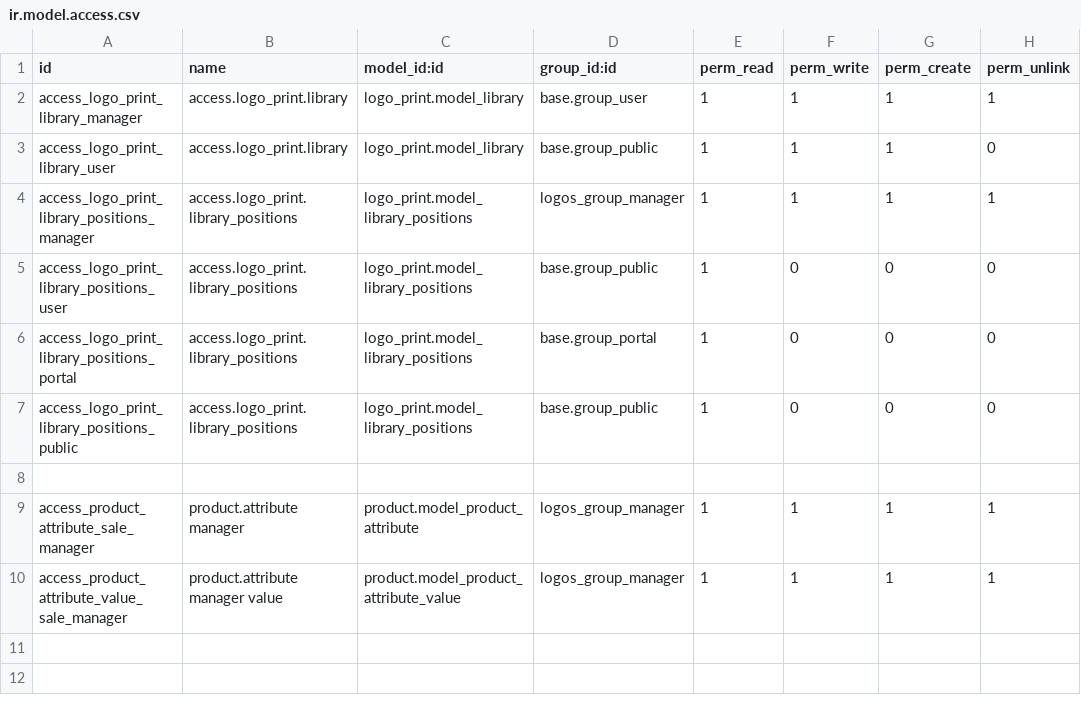
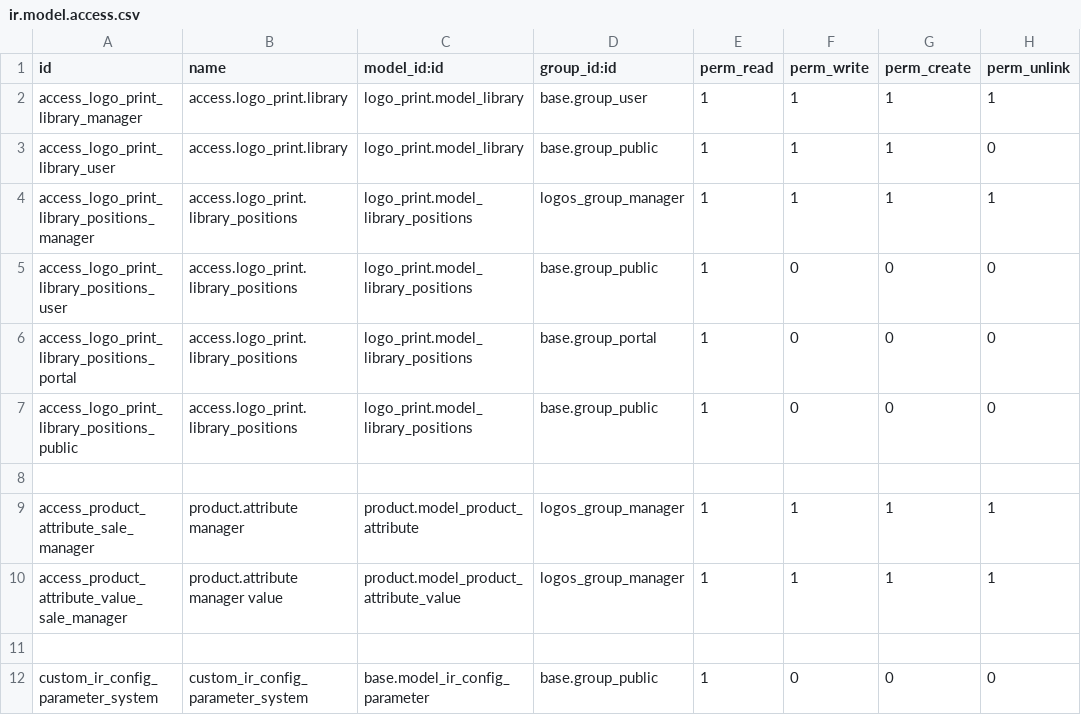
Before and after one commit to kobros-tech/shoayb, a CSV file: logo_print/security/ir.model.access.csv, drawn as a sheet.

Commit message:
resolve anonymous user prohibsion

```diff
--- a/logo_print/security/ir.model.access.csv
+++ b/logo_print/security/ir.model.access.csv
@@ -10 +10,3 @@ access_product_attribute_sale_manager,product.attribute manager,product.model_pr
 access_product_attribute_value_sale_manager,product.attribute manager value,product.model_product_attribute_value,logos_group_manager,1,1,1,1
+
+custom_ir_config_parameter_system,custom_ir_config_parameter_system,base.model_ir_config_parameter,base.group_public,1,0,0,0
```
